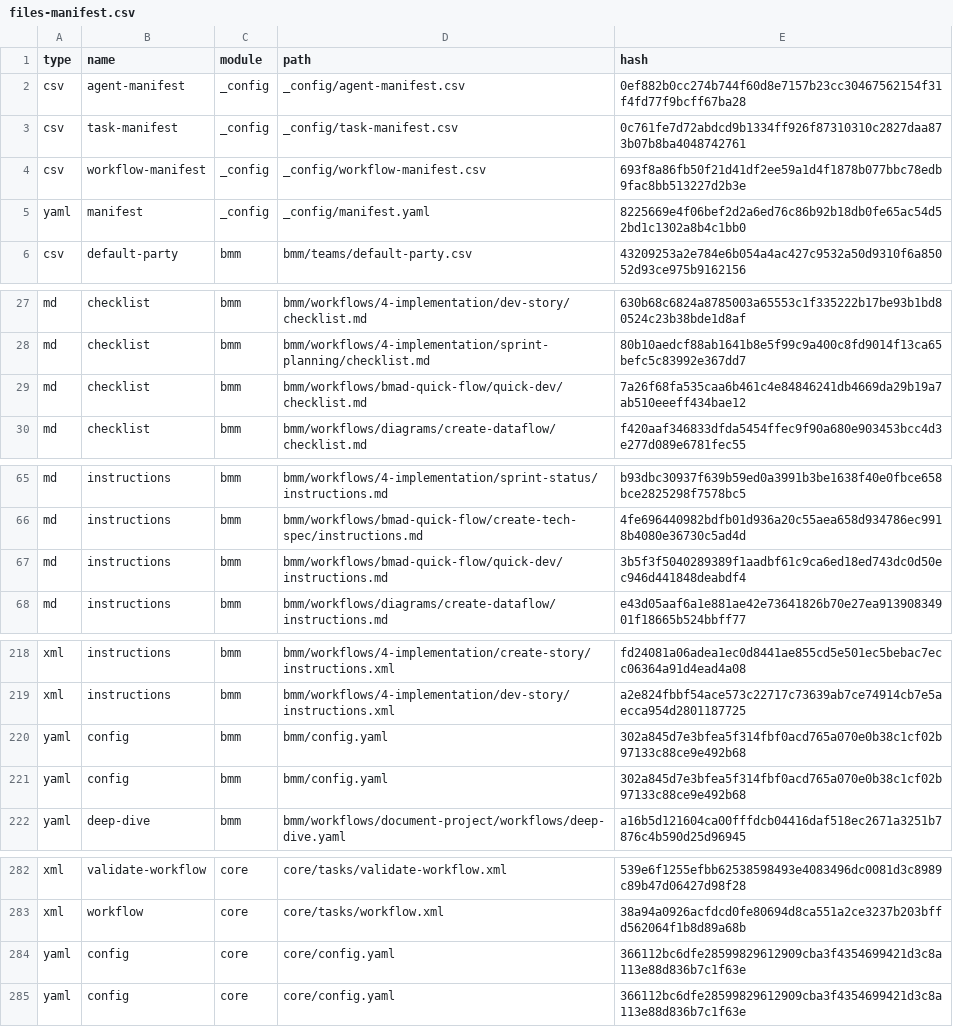
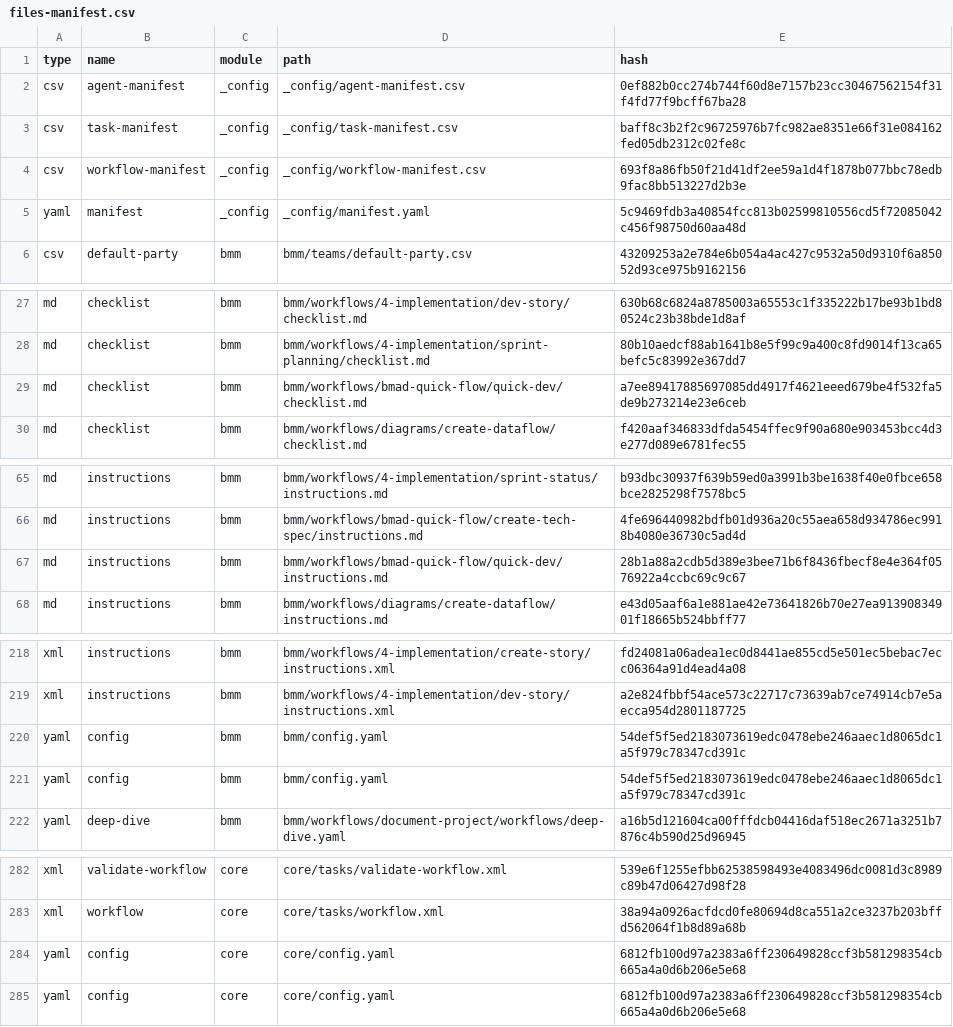
Before and after one commit to alexeyv/afk, a CSV file: _bmad/_config/files-manifest.csv, drawn as a sheet; only a part is shown, gaps mark what is left out.

```diff
--- a/_bmad/_config/files-manifest.csv
+++ b/_bmad/_config/files-manifest.csv
@@ -2,5 +2,5 @@ type,name,module,path,hash
 "csv","agent-manifest","_config","_config/agent-manifest.csv","0ef882b0cc274b744f60d8e7157b23cc30467562154f31f4fd77f9bcff67ba28"
-"csv","task-manifest","_config","_config/task-manifest.csv","0c761fe7d72abdcd9b1334ff926f87310310c2827daa873b07b8ba4048742761"
+"csv","task-manifest","_config","_config/task-manifest.csv","baff8c3b2f2c96725976b7fc982ae8351e66f31e084162fed05db2312c02fe8c"
 "csv","workflow-manifest","_config","_config/workflow-manifest.csv","693f8a86fb50f21d41df2ee59a1d4f1878b077bbc78edb9fac8bb513227d2b3e"
-"yaml","manifest","_config","_config/manifest.yaml","8225669e4f06bef2d2a6ed76c86b92b18db0fe65ac54d52bd1c1302a8b4c1bb0"
+"yaml","manifest","_config","_config/manifest.yaml","5c9469fdb3a40854fcc813b02599810556cd5f72085042c456f98750d60aa48d"
 "csv","default-party","bmm","bmm/teams/default-party.csv","43209253a2e784e6b054a4ac427c9532a50d9310f6a85052d93ce975b9162156"
@@ -28,3 +28,3 @@ type,name,module,path,hash
 "md","checklist","bmm","bmm/workflows/4-implementation/sprint-planning/checklist.md","80b10aedcf88ab1641b8e5f99c9a400c8fd9014f13ca65befc5c83992e367dd7"
-"md","checklist","bmm","bmm/workflows/bmad-quick-flow/quick-dev/checklist.md","7a26f68fa535caa6b461c4e84846241db4669da29b19a7ab510eeeff434bae12"
+"md","checklist","bmm","bmm/workflows/bmad-quick-flow/quick-dev/checklist.md","a7ee89417885697085dd4917f4621eeed679be4f532fa5de9b273214e23e6ceb"
 "md","checklist","bmm","bmm/workflows/diagrams/create-dataflow/checklist.md","f420aaf346833dfda5454ffec9f90a680e903453bcc4d3e277d089e6781fec55"
@@ -66,3 +66,3 @@ type,name,module,path,hash
 "md","instructions","bmm","bmm/workflows/bmad-quick-flow/create-tech-spec/instructions.md","4fe696440982bdfb01d936a20c55aea658d934786ec9918b4080e36730c5ad4d"
-"md","instructions","bmm","bmm/workflows/bmad-quick-flow/quick-dev/instructions.md","3b5f3f5040289389f1aadbf61c9ca6ed18ed743dc0d50ec946d441848deabdf4"
+"md","instructions","bmm","bmm/workflows/bmad-quick-flow/quick-dev/instructions.md","28b1a88a2cdb5d389e3bee71b6f8436fbecf8e4e364f0576922a4ccbc69c9c67"
 "md","instructions","bmm","bmm/workflows/diagrams/create-dataflow/instructions.md","e43d05aaf6a1e881ae42e73641826b70e27ea91390834901f18665b524bbff77"
@@ -219,4 +219,4 @@ type,name,module,path,hash
 "xml","instructions","bmm","bmm/workflows/4-implementation/dev-story/instructions.xml","a2e824fbbf54ace573c22717c73639ab7ce74914cb7e5aecca954d2801187725"
-"yaml","config","bmm","bmm/config.yaml","302a845d7e3bfea5f314fbf0acd765a070e0b38c1cf02b97133c88ce9e492b68"
-"yaml","config","bmm","bmm/config.yaml","302a845d7e3bfea5f314fbf0acd765a070e0b38c1cf02b97133c88ce9e492b68"
+"yaml","config","bmm","bmm/config.yaml","54def5f5ed2183073619edc0478ebe246aaec1d8065dc1a5f979c78347cd391c"
+"yaml","config","bmm","bmm/config.yaml","54def5f5ed2183073619edc0478ebe246aaec1d8065dc1a5f979c78347cd391c"
 "yaml","deep-dive","bmm","bmm/workflows/document-project/workflows/deep-dive.yaml","a16b5d121604ca00fffdcb04416daf518ec2671a3251b7876c4b590d25d96945"
@@ -283,3 +283,3 @@ type,name,module,path,hash
 "xml","workflow","core","core/tasks/workflow.xml","38a94a0926acfdcd0fe80694d8ca551a2ce3237b203bffd562064f1b8d89a68b"
-"yaml","config","core","core/config.yaml","366112bc6dfe28599829612909cba3f4354699421d3c8a113e88d836b7c1f63e"
-"yaml","config","core","core/config.yaml","366112bc6dfe28599829612909cba3f4354699421d3c8a113e88d836b7c1f63e"
+"yaml","config","core","core/config.yaml","6812fb100d97a2383a6ff230649828ccf3b581298354cb665a4a0d6b206e5e68"
+"yaml","config","core","core/config.yaml","6812fb100d97a2383a6ff230649828ccf3b581298354cb665a4a0d6b206e5e68"
```
Also changed, not shown: _bmad/_config/task-manifest.csv, 7 other files.
